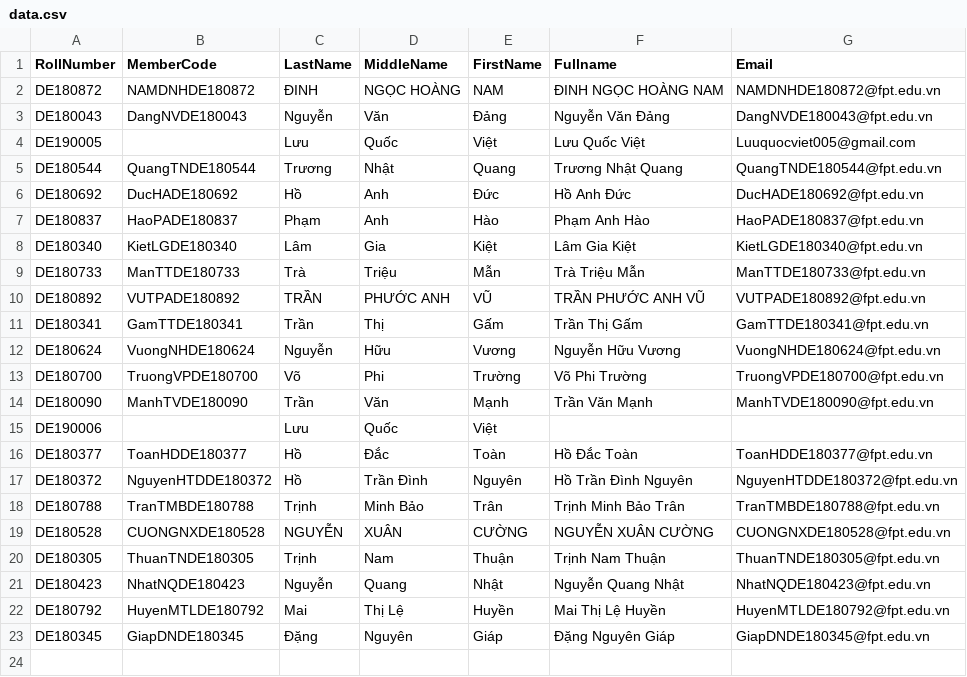
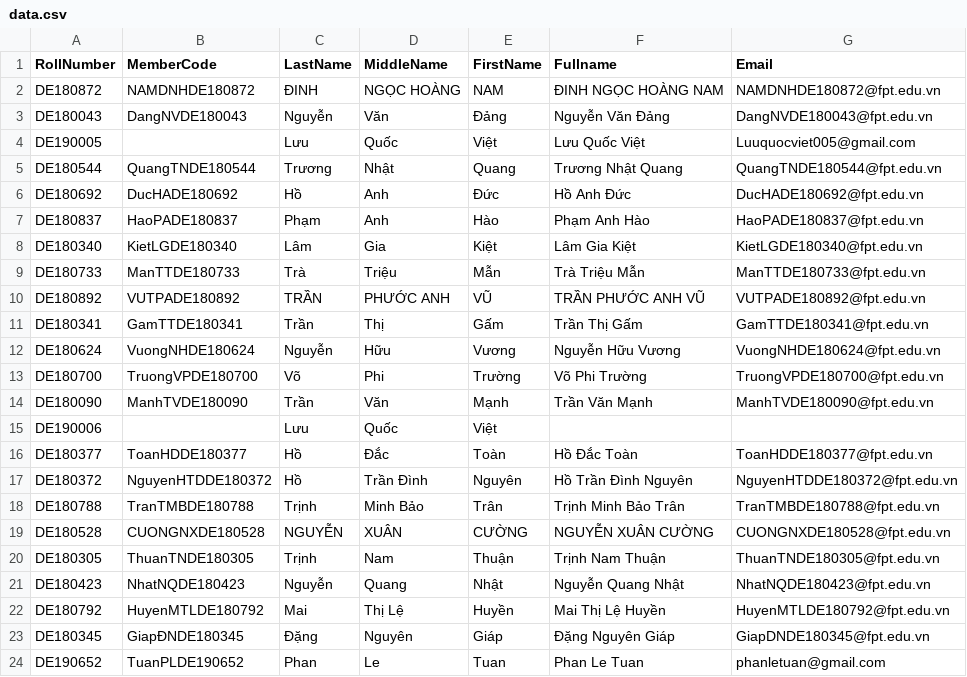
Before and after one commit to GiapDN-13/binary_searching, a CSV file: data.csv, drawn as a sheet.

```diff
--- a/data.csv
+++ b/data.csv
@@ -22,2 +22,3 @@ DE180423,NhatNQDE180423,Nguyễn,Quang,Nhật,Nguyễn Quang Nhật,NhatNQDE1804
 DE180792,HuyenMTLDE180792,Mai,Thị Lệ,Huyền,Mai Thị Lệ Huyền,HuyenMTLDE180792@fpt.edu.vn
-DE180345,GiapDNDE180345,Đặng,Nguyên,Giáp,Đặng Nguyên Giáp,GiapDNDE180345@fpt.edu.vn
+DE180345,GiapĐNDE180345,Đặng,Nguyên,Giáp,Đặng Nguyên Giáp,GiapDNDE180345@fpt.edu.vn
+DE190652,TuanPLDE190652,Phan,Le,Tuan,Phan Le Tuan,phanletuan@gmail.com
```
Also changed, not shown: 1 other file.
